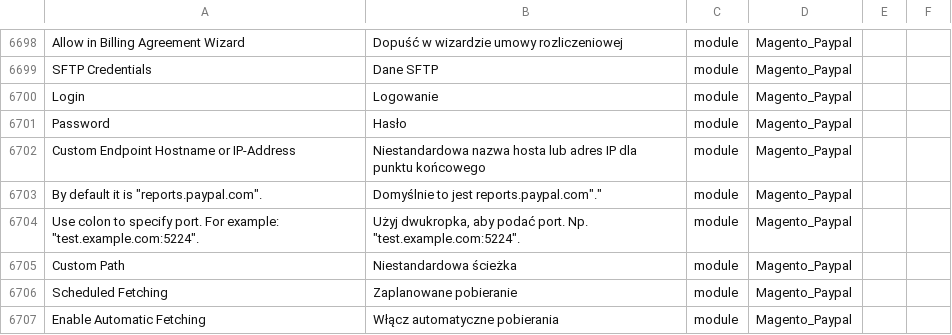
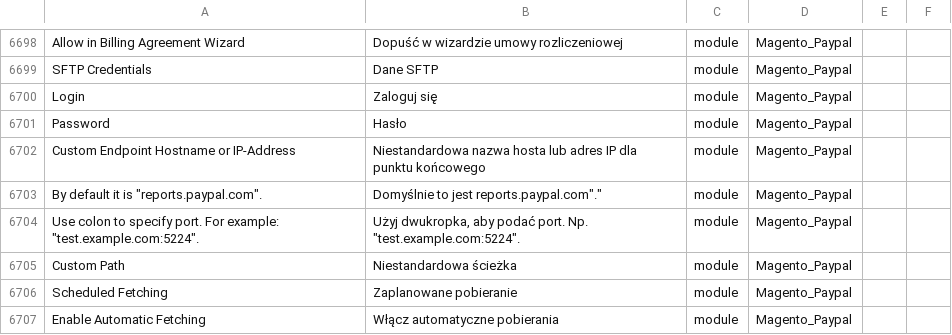
Before and after one commit to kkuzniar/language_pl_pl, a CSV file: pl_PL.csv, drawn as a sheet; only a part is shown, gaps mark what is left out; the diff names each change by its address in the sheet, - before the commit and + after, or states it on an @@ line.

Commit message:
Auto translate 07/07/2017 00:00:01

```diff
--- a/pl_PL.csv
+++ b/pl_PL.csv
-B6700: Logowanie
+B6700: Zaloguj się
```
